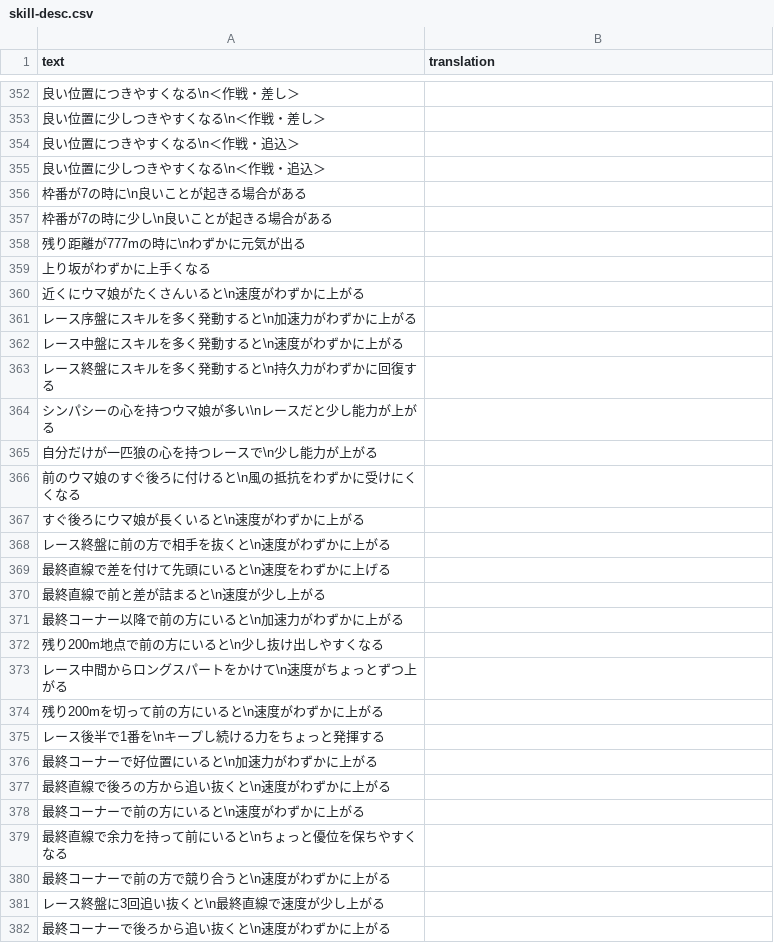
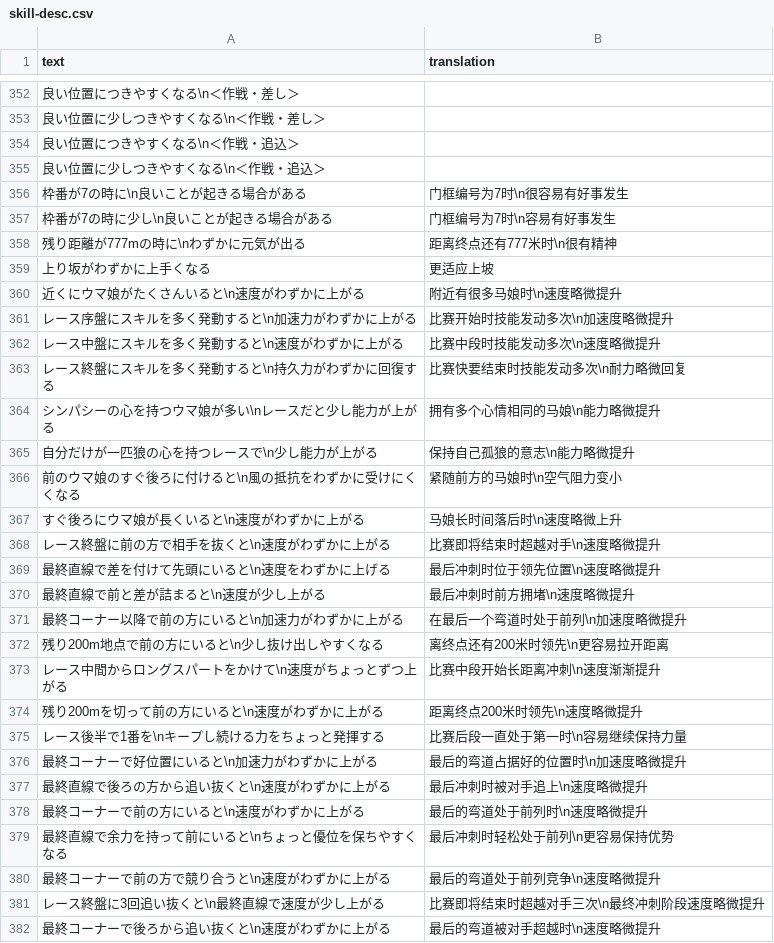
Before and after one commit to SingHill/umamusume-db-translate-zh, a CSV file: src/data/skill-desc.csv, drawn as a sheet; only a part is shown, gaps mark what is left out; the diff covers the shown part only.

```diff
--- a/src/data/skill-desc.csv
+++ b/src/data/skill-desc.csv
@@ -355,28 +355,28 @@
 "良い位置に少しつきやすくなる\n＜作戦・追込＞",""
-"枠番が7の時に\n良いことが起きる場合がある",""
-"枠番が7の時に少し\n良いことが起きる場合がある",""
-"残り距離が777mの時に\nわずかに元気が出る",""
-"上り坂がわずかに上手くなる",""
-"近くにウマ娘がたくさんいると\n速度がわずかに上がる",""
-"レース序盤にスキルを多く発動すると\n加速力がわずかに上がる",""
-"レース中盤にスキルを多く発動すると\n速度がわずかに上がる",""
-"レース終盤にスキルを多く発動すると\n持久力がわずかに回復する",""
-"シンパシーの心を持つウマ娘が多い\nレースだと少し能力が上がる",""
-"自分だけが一匹狼の心を持つレースで\n少し能力が上がる",""
-"前のウマ娘のすぐ後ろに付けると\n風の抵抗をわずかに受けにくくなる",""
-"すぐ後ろにウマ娘が長くいると\n速度がわずかに上がる",""
-"レース終盤に前の方で相手を抜くと\n速度がわずかに上がる",""
-"最終直線で差を付けて先頭にいると\n速度をわずかに上げる",""
-"最終直線で前と差が詰まると\n速度が少し上がる",""
-"最終コーナー以降で前の方にいると\n加速力がわずかに上がる",""
-"残り200m地点で前の方にいると\n少し抜け出しやすくなる",""
-"レース中間からロングスパートをかけて\n速度がちょっとずつ上がる",""
-"残り200mを切って前の方にいると\n速度がわずかに上がる",""
-"レース後半で1番を\nキープし続ける力をちょっと発揮する",""
-"最終コーナーで好位置にいると\n加速力がわずかに上がる",""
-"最終直線で後ろの方から追い抜くと\n速度がわずかに上がる",""
-"最終コーナーで前の方にいると\n速度がわずかに上がる",""
-"最終直線で余力を持って前にいると\nちょっと優位を保ちやすくなる",""
-"最終コーナーで前の方で競り合うと\n速度がわずかに上がる",""
-"レース終盤に3回追い抜くと\n最終直線で速度が少し上がる",""
-"最終コーナーで後ろから追い抜くと\n速度がわずかに上がる",""
+"枠番が7の時に\n良いことが起きる場合がある","门框编号为7时\n很容易有好事发生"
+"枠番が7の時に少し\n良いことが起きる場合がある","门框编号为7时\n容易有好事发生"
+"残り距離が777mの時に\nわずかに元気が出る","距离终点还有777米时\n很有精神"
+"上り坂がわずかに上手くなる","更适应上坡"
+"近くにウマ娘がたくさんいると\n速度がわずかに上がる","附近有很多马娘时\n速度略微提升"
+"レース序盤にスキルを多く発動すると\n加速力がわずかに上がる","比赛开始时技能发动多次\n加速度略微提升"
+"レース中盤にスキルを多く発動すると\n速度がわずかに上がる","比赛中段时技能发动多次\n速度略微提升"
+"レース終盤にスキルを多く発動すると\n持久力がわずかに回復する","比赛快要结束时技能发动多次\n耐力略微回复"
+"シンパシーの心を持つウマ娘が多い\nレースだと少し能力が上がる","拥有多个心情相同的马娘\n能力略微提升"
+"自分だけが一匹狼の心を持つレースで\n少し能力が上がる","保持自己孤狼的意志\n能力略微提升"
+"前のウマ娘のすぐ後ろに付けると\n風の抵抗をわずかに受けにくくなる","紧随前方的马娘时\n空气阻力变小"
+"すぐ後ろにウマ娘が長くいると\n速度がわずかに上がる","马娘长时间落后时\n速度略微上升"
+"レース終盤に前の方で相手を抜くと\n速度がわずかに上がる","比赛即将结束时超越对手\n速度略微提升"
+"最終直線で差を付けて先頭にいると\n速度をわずかに上げる","最后冲刺时位于领先位置\n速度略微提升"
+"最終直線で前と差が詰まると\n速度が少し上がる","最后冲刺时前方拥堵\n速度略微提升"
+"最終コーナー以降で前の方にいると\n加速力がわずかに上がる","在最后一个弯道时处于前列\n加速度略微提升"
+"残り200m地点で前の方にいると\n少し抜け出しやすくなる","离终点还有200米时领先\n更容易拉开距离"
+"レース中間からロングスパートをかけて\n速度がちょっとずつ上がる","比赛中段开始长距离冲刺\n速度渐渐提升"
+"残り200mを切って前の方にいると\n速度がわずかに上がる","距离终点200米时领先\n速度略微提升"
+"レース後半で1番を\nキープし続ける力をちょっと発揮する","比赛后段一直处于第一时\n容易继续保持力量"
+"最終コーナーで好位置にいると\n加速力がわずかに上がる","最后的弯道占据好的位置时\n加速度略微提升"
+"最終直線で後ろの方から追い抜くと\n速度がわずかに上がる","最后冲刺时被对手追上\n速度略微提升"
+"最終コーナーで前の方にいると\n速度がわずかに上がる","最后的弯道处于前列时\n速度略微提升"
+"最終直線で余力を持って前にいると\nちょっと優位を保ちやすくなる","最后冲刺时轻松处于前列\n更容易保持优势"
+"最終コーナーで前の方で競り合うと\n速度がわずかに上がる","最后的弯道处于前列竞争\n速度略微提升"
+"レース終盤に3回追い抜くと\n最終直線で速度が少し上がる","比赛即将结束时超越对手三次\n最终冲刺阶段速度略微提升"
+"最終コーナーで後ろから追い抜くと\n速度がわずかに上がる","最后的弯道被对手超越时\n速度略微提升"
```
Also changed, not shown: 65 edited cells elsewhere in this file.
